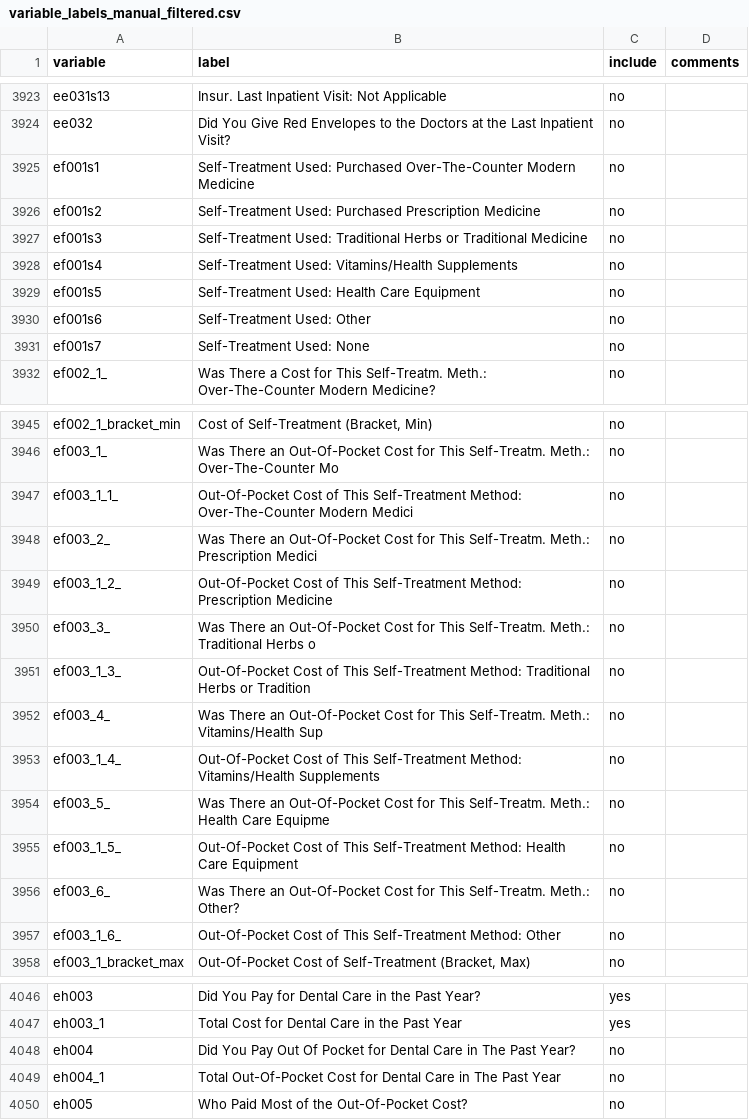
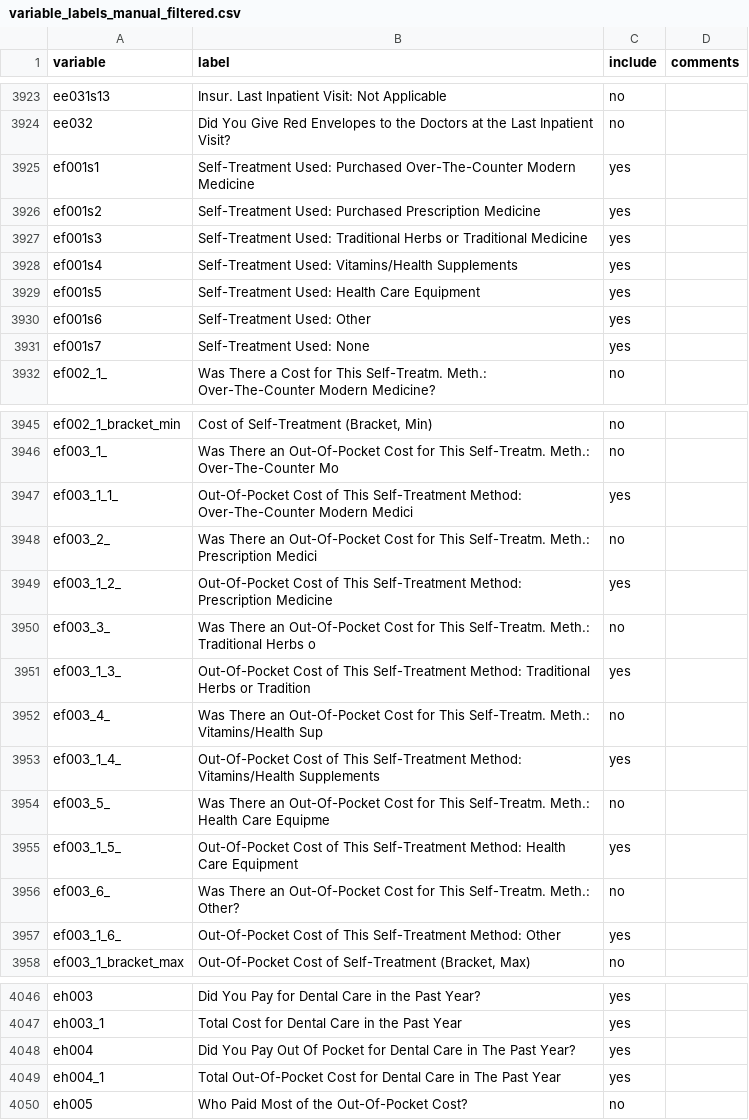
Before and after one commit to Kiriny1999/analysis-ic-model, a CSV file: data_export/variable_labels_manual_filtered.csv, drawn as a sheet; only a part is shown, gaps mark what is left out.

Commit message:
modify included variables

```diff
--- a/data_export/variable_labels_manual_filtered.csv
+++ b/data_export/variable_labels_manual_filtered.csv
@@ -3924,9 +3924,9 @@ ee031s13,Insur. Last Inpatient Visit: Not Applicable,no,,,,,,,,,,,,,,,,,,,,,,,,
 ee032,Did You Give Red Envelopes to the Doctors at the Last Inpatient Visit?,no,,,,,,,,,,,,,,,,,,,,,,,,
-ef001s1,Self-Treatment Used: Purchased Over-The-Counter Modern Medicine,no,,,,,,,,,,,,,,,,,,,,,,,,
-ef001s2,Self-Treatment Used: Purchased Prescription Medicine,no,,,,,,,,,,,,,,,,,,,,,,,,
-ef001s3,Self-Treatment Used: Traditional Herbs or Traditional Medicine,no,,,,,,,,,,,,,,,,,,,,,,,,
-ef001s4,Self-Treatment Used: Vitamins/Health Supplements,no,,,,,,,,,,,,,,,,,,,,,,,,
-ef001s5,Self-Treatment Used: Health Care Equipment,no,,,,,,,,,,,,,,,,,,,,,,,,
-ef001s6,Self-Treatment Used: Other,no,,,,,,,,,,,,,,,,,,,,,,,,
-ef001s7,Self-Treatment Used: None,no,,,,,,,,,,,,,,,,,,,,,,,,
+ef001s1,Self-Treatment Used: Purchased Over-The-Counter Modern Medicine,yes,,,,,,,,,,,,,,,,,,,,,,,,
+ef001s2,Self-Treatment Used: Purchased Prescription Medicine,yes,,,,,,,,,,,,,,,,,,,,,,,,
+ef001s3,Self-Treatment Used: Traditional Herbs or Traditional Medicine,yes,,,,,,,,,,,,,,,,,,,,,,,,
+ef001s4,Self-Treatment Used: Vitamins/Health Supplements,yes,,,,,,,,,,,,,,,,,,,,,,,,
+ef001s5,Self-Treatment Used: Health Care Equipment,yes,,,,,,,,,,,,,,,,,,,,,,,,
+ef001s6,Self-Treatment Used: Other,yes,,,,,,,,,,,,,,,,,,,,,,,,
+ef001s7,Self-Treatment Used: None,yes,,,,,,,,,,,,,,,,,,,,,,,,
 ef002_1_,Was There a Cost for This Self-Treatm. Meth.: Over-The-Counter Modern Medicine?,no,,,,,,,,,,,,,,,,,,,,,,,,
@@ -3946,13 +3946,13 @@ ef002_1_bracket_min,"Cost of Self-Treatment (Bracket, Min)",no,,,,,,,,,,,,,,,,,,
 ef003_1_,Was There an Out-Of-Pocket Cost for This Self-Treatm. Meth.: Over-The-Counter Mo,no,,,,,,,,,,,,,,,,,,,,,,,,
-ef003_1_1_,Out-Of-Pocket Cost of This Self-Treatment Method: Over-The-Counter Modern Medici,no,,,,,,,,,,,,,,,,,,,,,,,,
+ef003_1_1_,Out-Of-Pocket Cost of This Self-Treatment Method: Over-The-Counter Modern Medici,yes,,,,,,,,,,,,,,,,,,,,,,,,
 ef003_2_,Was There an Out-Of-Pocket Cost for This Self-Treatm. Meth.: Prescription Medici,no,,,,,,,,,,,,,,,,,,,,,,,,
-ef003_1_2_,Out-Of-Pocket Cost of This Self-Treatment Method: Prescription Medicine,no,,,,,,,,,,,,,,,,,,,,,,,,
+ef003_1_2_,Out-Of-Pocket Cost of This Self-Treatment Method: Prescription Medicine,yes,,,,,,,,,,,,,,,,,,,,,,,,
 ef003_3_,Was There an Out-Of-Pocket Cost for This Self-Treatm. Meth.: Traditional Herbs o,no,,,,,,,,,,,,,,,,,,,,,,,,
-ef003_1_3_,Out-Of-Pocket Cost of This Self-Treatment Method: Traditional Herbs or Tradition,no,,,,,,,,,,,,,,,,,,,,,,,,
+ef003_1_3_,Out-Of-Pocket Cost of This Self-Treatment Method: Traditional Herbs or Tradition,yes,,,,,,,,,,,,,,,,,,,,,,,,
 ef003_4_,Was There an Out-Of-Pocket Cost for This Self-Treatm. Meth.: Vitamins/Health Sup,no,,,,,,,,,,,,,,,,,,,,,,,,
-ef003_1_4_,Out-Of-Pocket Cost of This Self-Treatment Method: Vitamins/Health Supplements,no,,,,,,,,,,,,,,,,,,,,,,,,
+ef003_1_4_,Out-Of-Pocket Cost of This Self-Treatment Method: Vitamins/Health Supplements,yes,,,,,,,,,,,,,,,,,,,,,,,,
 ef003_5_,Was There an Out-Of-Pocket Cost for This Self-Treatm. Meth.: Health Care Equipme,no,,,,,,,,,,,,,,,,,,,,,,,,
-ef003_1_5_,Out-Of-Pocket Cost of This Self-Treatment Method: Health Care Equipment,no,,,,,,,,,,,,,,,,,,,,,,,,
+ef003_1_5_,Out-Of-Pocket Cost of This Self-Treatment Method: Health Care Equipment,yes,,,,,,,,,,,,,,,,,,,,,,,,
 ef003_6_,Was There an Out-Of-Pocket Cost for This Self-Treatm. Meth.: Other?,no,,,,,,,,,,,,,,,,,,,,,,,,
-ef003_1_6_,Out-Of-Pocket Cost of This Self-Treatment Method: Other,no,,,,,,,,,,,,,,,,,,,,,,,,
+ef003_1_6_,Out-Of-Pocket Cost of This Self-Treatment Method: Other,yes,,,,,,,,,,,,,,,,,,,,,,,,
 ef003_1_bracket_max,"Out-Of-Pocket Cost of Self-Treatment (Bracket, Max)",no,,,,,,,,,,,,,,,,,,,,,,,,
@@ -4047,4 +4047,4 @@ eh003,Did You Pay for Dental Care in the Past Year?,yes,,,,,,,,,,,,,,,,,,,,,,,,
 eh003_1,Total Cost for Dental Care in the Past Year,yes,,,,,,,,,,,,,,,,,,,,,,,,
-eh004,Did You Pay Out Of Pocket for Dental Care in The Past Year?,no,,,,,,,,,,,,,,,,,,,,,,,,
-eh004_1,Total Out-Of-Pocket Cost for Dental Care in The Past Year,no,,,,,,,,,,,,,,,,,,,,,,,,
+eh004,Did You Pay Out Of Pocket for Dental Care in The Past Year?,yes,,,,,,,,,,,,,,,,,,,,,,,,
+eh004_1,Total Out-Of-Pocket Cost for Dental Care in The Past Year,yes,,,,,,,,,,,,,,,,,,,,,,,,
 eh005,Who Paid Most of the Out-Of-Pocket Cost?,no,,,,,,,,,,,,,,,,,,,,,,,,
```
Also changed, not shown: 2 other files.
